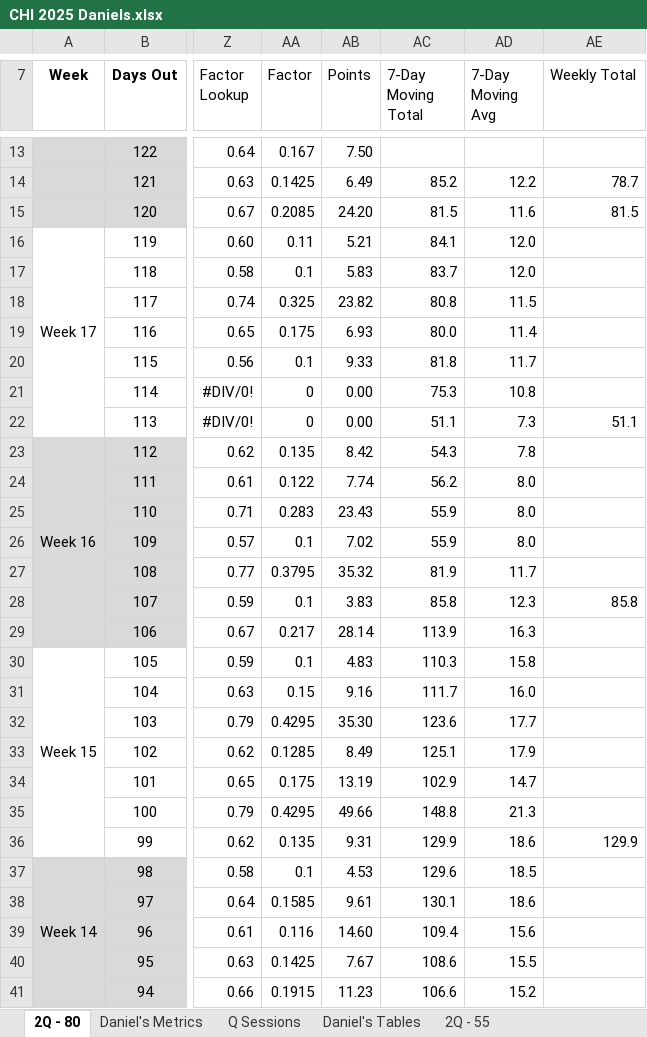
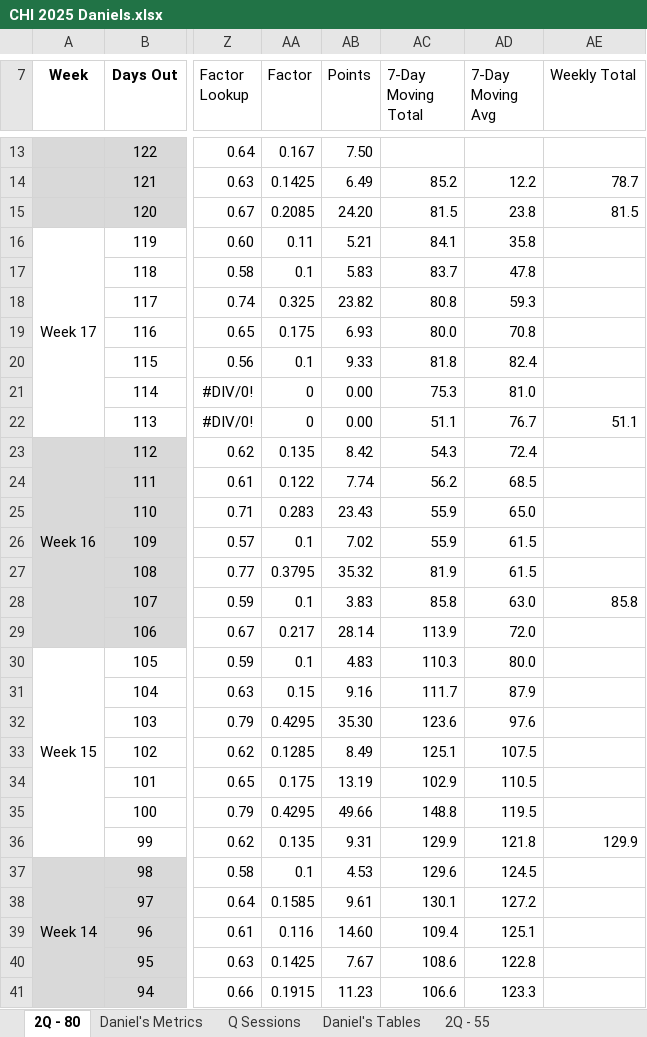
Before and after one commit to danmcgraw94/Running, an Excel workbook: TrainingPlans/CHI 2025 Daniels.xlsx, sheet 2Q - 80, drawn as a sheet; only a part is shown, gaps mark what is left out; values as stored, in another font and other column widths than the file's, no borders; the diff covers the shown part only; the diff names each change by its address in the sheet, - before the commit and + after, or states it on an @@ line.

```diff
--- a/TrainingPlans/CHI 2025 Daniels.xlsx (sheet 2Q - 80)
+++ b/TrainingPlans/CHI 2025 Daniels.xlsx (sheet 2Q - 80)
-AD15 (7-Day Moving Avg): 11.6
+AD15 (7-Day Moving Avg): 23.8
-AD16 (7-Day Moving Avg): 12.0
+AD16 (7-Day Moving Avg): 35.8
-AD17 (7-Day Moving Avg): 12.0
+AD17 (7-Day Moving Avg): 47.8
-AD18 (7-Day Moving Avg): 11.5
+AD18 (7-Day Moving Avg): 59.3
-AD19 (7-Day Moving Avg): 11.4
+AD19 (7-Day Moving Avg): 70.8
-AD20 (7-Day Moving Avg): 11.7
+AD20 (7-Day Moving Avg): 82.4
-AD21 (7-Day Moving Avg): 10.8
+AD21 (7-Day Moving Avg): 81.0
-AD22 (7-Day Moving Avg): 7.3
+AD22 (7-Day Moving Avg): 76.7
-AD23 (7-Day Moving Avg): 7.8
+AD23 (7-Day Moving Avg): 72.4
-AD24 (7-Day Moving Avg): 8.0
+AD24 (7-Day Moving Avg): 68.5
-AD25 (7-Day Moving Avg): 8.0
+AD25 (7-Day Moving Avg): 65.0
-AD26 (7-Day Moving Avg): 8.0
+AD26 (7-Day Moving Avg): 61.5
-AD27 (7-Day Moving Avg): 11.7
+AD27 (7-Day Moving Avg): 61.5
-AD28 (7-Day Moving Avg): 12.3
+AD28 (7-Day Moving Avg): 63.0
-AD29 (7-Day Moving Avg): 16.3
+AD29 (7-Day Moving Avg): 72.0
-AD30 (7-Day Moving Avg): 15.8
+AD30 (7-Day Moving Avg): 80.0
-AD31 (7-Day Moving Avg): 16.0
+AD31 (7-Day Moving Avg): 87.9
-AD32 (7-Day Moving Avg): 17.7
+AD32 (7-Day Moving Avg): 97.6
-AD33 (7-Day Moving Avg): 17.9
+AD33 (7-Day Moving Avg): 107.5
-AD34 (7-Day Moving Avg): 14.7
+AD34 (7-Day Moving Avg): 110.5
-AD35 (7-Day Moving Avg): 21.3
+AD35 (7-Day Moving Avg): 119.5
-AD36 (7-Day Moving Avg): 18.6
+AD36 (7-Day Moving Avg): 121.8
-AD37 (7-Day Moving Avg): 18.5
+AD37 (7-Day Moving Avg): 124.5
-AD38 (7-Day Moving Avg): 18.6
+AD38 (7-Day Moving Avg): 127.2
-AD39 (7-Day Moving Avg): 15.6
+AD39 (7-Day Moving Avg): 125.1
-AD40 (7-Day Moving Avg): 15.5
+AD40 (7-Day Moving Avg): 122.8
-AD41 (7-Day Moving Avg): 15.2
+AD41 (7-Day Moving Avg): 123.3
```
Also changed, not shown: 133 edited cells and cell formats elsewhere in this sheet, sheet Daniel's Metrics, formulas that keep their value, charts or pictures.
